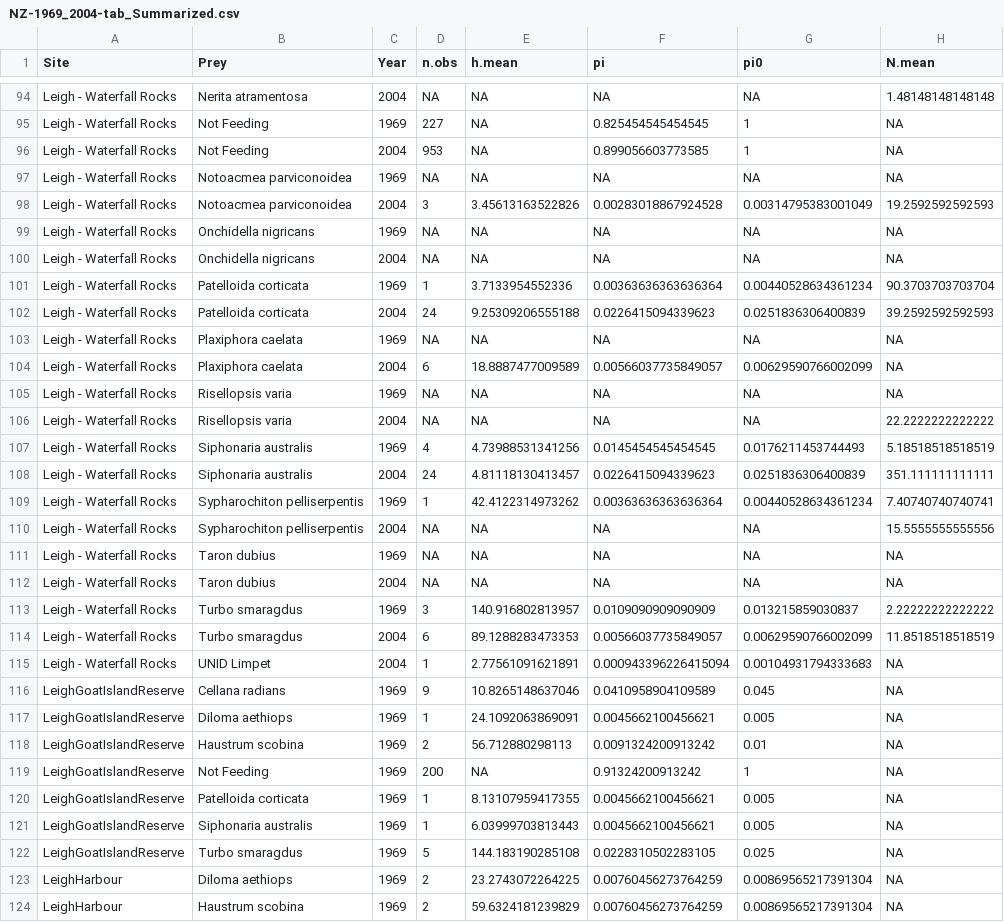
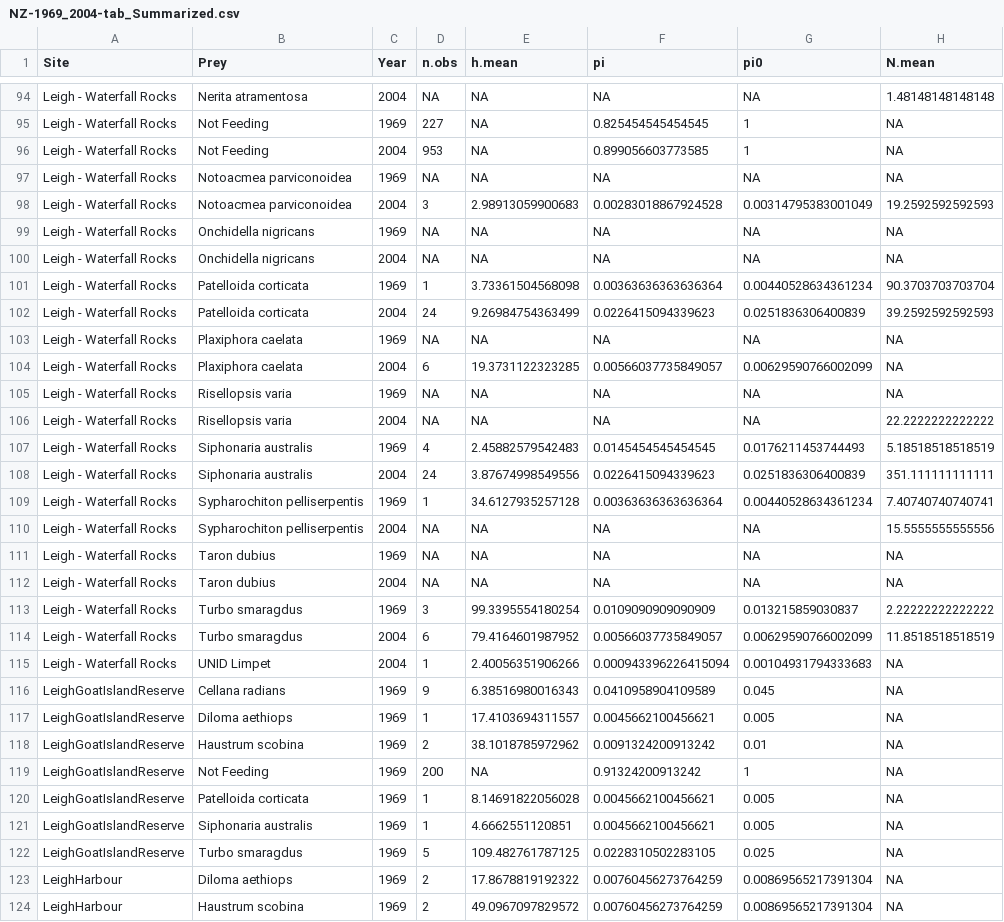
Before and after one commit to marknovak/NZPaineFrates, a CSV file: data/derived/NZ-1969_2004-tab_Summarized.csv, drawn as a sheet; only a part is shown, gaps mark what is left out; the diff covers the shown part only.

```diff
--- a/data/derived/NZ-1969_2004-tab_Summarized.csv
+++ b/data/derived/NZ-1969_2004-tab_Summarized.csv
@@ -97,14 +97,14 @@
 "Leigh - Waterfall Rocks","Notoacmea parviconoidea",1969,NA,NA,NA,NA,NA
-"Leigh - Waterfall Rocks","Notoacmea parviconoidea",2004,3,3.45613163522826,0.00283018867924528,0.00314795383001049,19.2592592592593
+"Leigh - Waterfall Rocks","Notoacmea parviconoidea",2004,3,2.98913059900683,0.00283018867924528,0.00314795383001049,19.2592592592593
 "Leigh - Waterfall Rocks","Onchidella nigricans",1969,NA,NA,NA,NA,NA
 "Leigh - Waterfall Rocks","Onchidella nigricans",2004,NA,NA,NA,NA,NA
-"Leigh - Waterfall Rocks","Patelloida corticata",1969,1,3.7133954552336,0.00363636363636364,0.00440528634361234,90.3703703703704
-"Leigh - Waterfall Rocks","Patelloida corticata",2004,24,9.25309206555188,0.0226415094339623,0.0251836306400839,39.2592592592593
+"Leigh - Waterfall Rocks","Patelloida corticata",1969,1,3.73361504568098,0.00363636363636364,0.00440528634361234,90.3703703703704
+"Leigh - Waterfall Rocks","Patelloida corticata",2004,24,9.26984754363499,0.0226415094339623,0.0251836306400839,39.2592592592593
 "Leigh - Waterfall Rocks","Plaxiphora caelata",1969,NA,NA,NA,NA,NA
-"Leigh - Waterfall Rocks","Plaxiphora caelata",2004,6,18.8887477009589,0.00566037735849057,0.00629590766002099,NA
+"Leigh - Waterfall Rocks","Plaxiphora caelata",2004,6,19.3731122323285,0.00566037735849057,0.00629590766002099,NA
 "Leigh - Waterfall Rocks","Risellopsis varia",1969,NA,NA,NA,NA,NA
 "Leigh - Waterfall Rocks","Risellopsis varia",2004,NA,NA,NA,NA,22.2222222222222
-"Leigh - Waterfall Rocks","Siphonaria australis",1969,4,4.73988531341256,0.0145454545454545,0.0176211453744493,5.18518518518519
-"Leigh - Waterfall Rocks","Siphonaria australis",2004,24,4.81118130413457,0.0226415094339623,0.0251836306400839,351.111111111111
-"Leigh - Waterfall Rocks","Sypharochiton pelliserpentis",1969,1,42.4122314973262,0.00363636363636364,0.00440528634361234,7.40740740740741
+"Leigh - Waterfall Rocks","Siphonaria australis",1969,4,2.45882579542483,0.0145454545454545,0.0176211453744493,5.18518518518519
+"Leigh - Waterfall Rocks","Siphonaria australis",2004,24,3.87674998549556,0.0226415094339623,0.0251836306400839,351.111111111111
+"Leigh - Waterfall Rocks","Sypharochiton pelliserpentis",1969,1,34.6127935257128,0.00363636363636364,0.00440528634361234,7.40740740740741
 "Leigh - Waterfall Rocks","Sypharochiton pelliserpentis",2004,NA,NA,NA,NA,15.5555555555556
@@ -112,13 +112,13 @@
 "Leigh - Waterfall Rocks","Taron dubius",2004,NA,NA,NA,NA,NA
-"Leigh - Waterfall Rocks","Turbo smaragdus",1969,3,140.916802813957,0.0109090909090909,0.013215859030837,2.22222222222222
-"Leigh - Waterfall Rocks","Turbo smaragdus",2004,6,89.1288283473353,0.00566037735849057,0.00629590766002099,11.8518518518519
-"Leigh - Waterfall Rocks","UNID Limpet",2004,1,2.77561091621891,0.000943396226415094,0.00104931794333683,NA
-"LeighGoatIslandReserve","Cellana radians",1969,9,10.8265148637046,0.0410958904109589,0.045,NA
-"LeighGoatIslandReserve","Diloma aethiops",1969,1,24.1092063869091,0.0045662100456621,0.005,NA
-"LeighGoatIslandReserve","Haustrum scobina",1969,2,56.712880298113,0.0091324200913242,0.01,NA
+"Leigh - Waterfall Rocks","Turbo smaragdus",1969,3,99.3395554180254,0.0109090909090909,0.013215859030837,2.22222222222222
+"Leigh - Waterfall Rocks","Turbo smaragdus",2004,6,79.4164601987952,0.00566037735849057,0.00629590766002099,11.8518518518519
+"Leigh - Waterfall Rocks","UNID Limpet",2004,1,2.40056351906266,0.000943396226415094,0.00104931794333683,NA
+"LeighGoatIslandReserve","Cellana radians",1969,9,6.38516980016343,0.0410958904109589,0.045,NA
+"LeighGoatIslandReserve","Diloma aethiops",1969,1,17.4103694311557,0.0045662100456621,0.005,NA
+"LeighGoatIslandReserve","Haustrum scobina",1969,2,38.1018785972962,0.0091324200913242,0.01,NA
 "LeighGoatIslandReserve","Not Feeding",1969,200,NA,0.91324200913242,1,NA
-"LeighGoatIslandReserve","Patelloida corticata",1969,1,8.13107959417355,0.0045662100456621,0.005,NA
-"LeighGoatIslandReserve","Siphonaria australis",1969,1,6.03999703813443,0.0045662100456621,0.005,NA
-"LeighGoatIslandReserve","Turbo smaragdus",1969,5,144.183190285108,0.0228310502283105,0.025,NA
-"LeighHarbour","Diloma aethiops",1969,2,23.2743072264225,0.00760456273764259,0.00869565217391304,NA
-"LeighHarbour","Haustrum scobina",1969,2,59.6324181239829,0.00760456273764259,0.00869565217391304,NA
+"LeighGoatIslandReserve","Patelloida corticata",1969,1,8.14691822056028,0.0045662100456621,0.005,NA
+"LeighGoatIslandReserve","Siphonaria australis",1969,1,4.6662551120851,0.0045662100456621,0.005,NA
+"LeighGoatIslandReserve","Turbo smaragdus",1969,5,109.482761787125,0.0228310502283105,0.025,NA
+"LeighHarbour","Diloma aethiops",1969,2,17.8678819192322,0.00760456273764259,0.00869565217391304,NA
+"LeighHarbour","Haustrum scobina",1969,2,49.0967097829572,0.00760456273764259,0.00869565217391304,NA
```
Also changed, not shown: 156 edited cells elsewhere in this file, data/derived/NZ-1969_2004-tab_Sizes.csv, 11 other files.
